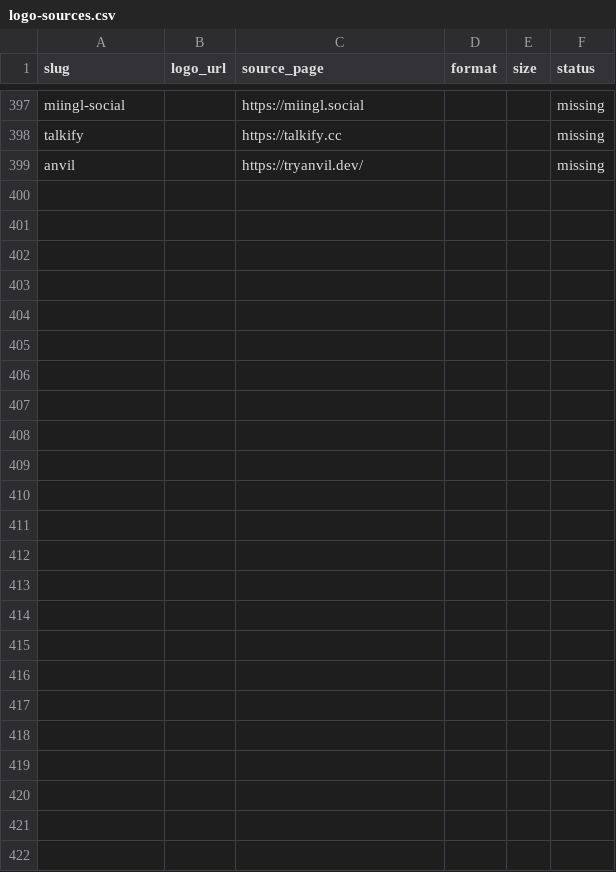
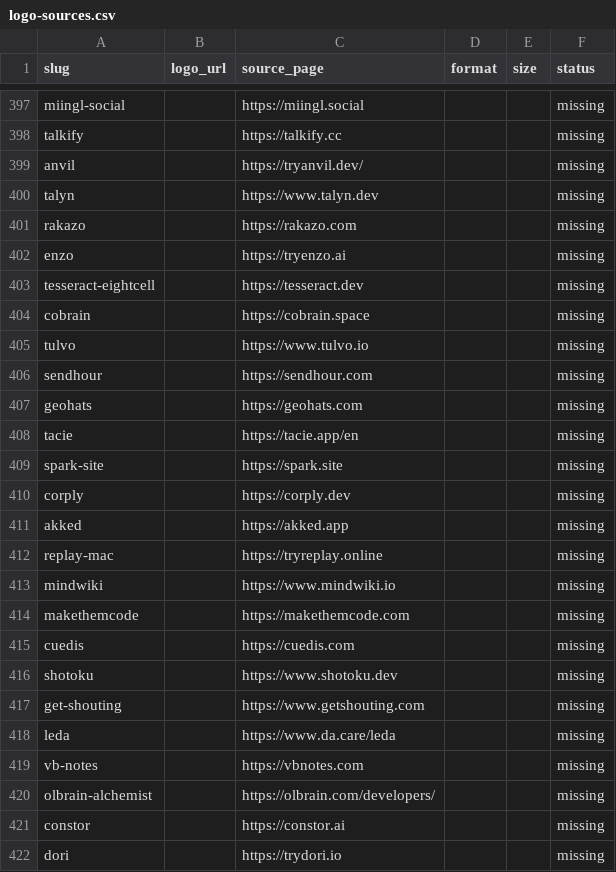
Before and after one commit to mputiyon1985/bestbotfor, a CSV file: src/data/logo-sources.csv, drawn as a sheet; only a part is shown, gaps mark what is left out.

```diff
--- a/src/data/logo-sources.csv
+++ b/src/data/logo-sources.csv
@@ -399 +399,24 @@ talkify,,https://talkify.cc,,,missing
 anvil,,https://tryanvil.dev/,,,missing
+talyn,,https://www.talyn.dev,,,missing
+rakazo,,https://rakazo.com,,,missing
+enzo,,https://tryenzo.ai,,,missing
+tesseract-eightcell,,https://tesseract.dev,,,missing
+cobrain,,https://cobrain.space,,,missing
+tulvo,,https://www.tulvo.io,,,missing
+sendhour,,https://sendhour.com,,,missing
+geohats,,https://geohats.com,,,missing
+tacie,,https://tacie.app/en,,,missing
+spark-site,,https://spark.site,,,missing
+corply,,https://corply.dev,,,missing
+akked,,https://akked.app,,,missing
+replay-mac,,https://tryreplay.online,,,missing
+mindwiki,,https://www.mindwiki.io,,,missing
+makethemcode,,https://makethemcode.com,,,missing
+cuedis,,https://cuedis.com,,,missing
+shotoku,,https://www.shotoku.dev,,,missing
+get-shouting,,https://www.getshouting.com,,,missing
+leda,,https://www.da.care/leda,,,missing
+vb-notes,,https://vbnotes.com,,,missing
+olbrain-alchemist,,https://olbrain.com/developers/,,,missing
+constor,,https://constor.ai,,,missing
+dori,,https://trydori.io,,,missing
```
Also changed, not shown: 19 other files.
